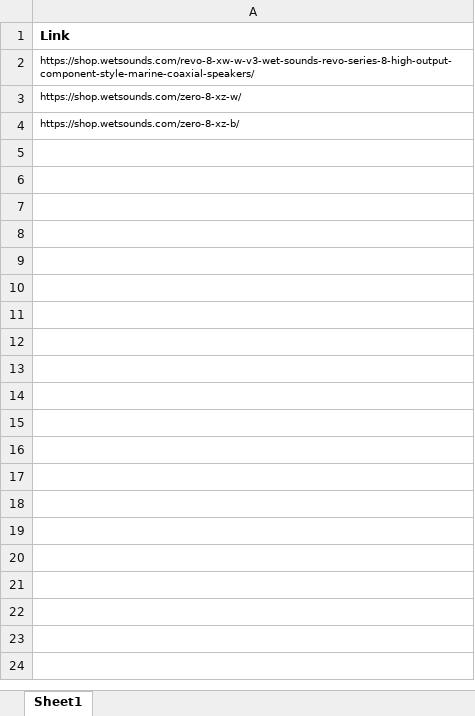
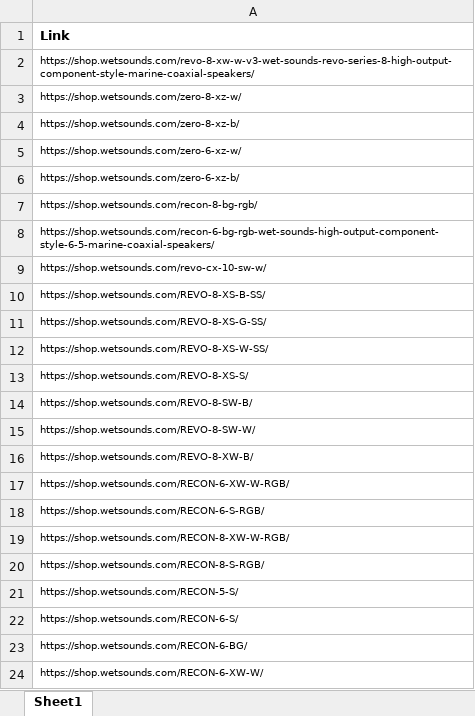
Before and after one commit to DanAugustoMelo/Tohm_Products, an Excel workbook: Input_links_wet_sounds.xlsx, sheet Sheet1, drawn as a sheet; only a part is shown; values as stored, in another font and other column widths than the file's, no borders; the diff covers the shown part only; the diff names each change by its address in the sheet, - before the commit and + after, or states it on an @@ line.

```diff
--- a/Input_links_wet_sounds.xlsx (sheet Sheet1)
+++ b/Input_links_wet_sounds.xlsx (sheet Sheet1)
+row 5: https://shop.wetsounds.com/zero-6-xz-w/
+row 6: https://shop.wetsounds.com/zero-6-xz-b/
+row 7: https://shop.wetsounds.com/recon-8-bg-rgb/
+row 8: https://shop.wetsounds.com/recon-6-bg-rgb-wet-sounds-high-output-component-style-6-5-marine-coaxial-speakers/
+row 9: https://shop.wetsounds.com/revo-cx-10-sw-w/
+row 10: https://shop.wetsounds.com/REVO-8-XS-B-SS/
+row 11: https://shop.wetsounds.com/REVO-8-XS-G-SS/
+row 12: https://shop.wetsounds.com/REVO-8-XS-W-SS/
+row 13: https://shop.wetsounds.com/REVO-8-XS-S/
+row 14: https://shop.wetsounds.com/REVO-8-SW-B/
+row 15: https://shop.wetsounds.com/REVO-8-SW-W/
+row 16: https://shop.wetsounds.com/REVO-8-XW-B/
+row 17: https://shop.wetsounds.com/RECON-6-XW-W-RGB/
+row 18: https://shop.wetsounds.com/RECON-6-S-RGB/
+row 19: https://shop.wetsounds.com/RECON-8-XW-W-RGB/
+row 20: https://shop.wetsounds.com/RECON-8-S-RGB/
+row 21: https://shop.wetsounds.com/RECON-5-S/
+row 22: https://shop.wetsounds.com/RECON-6-S/
+row 23: https://shop.wetsounds.com/RECON-6-BG/
+row 24: https://shop.wetsounds.com/RECON-6-XW-W/
```
Also changed, not shown: 279 added rows elsewhere in this sheet, Output_informacoes_produtos_wet_sounds.xlsx, 1 other file.
